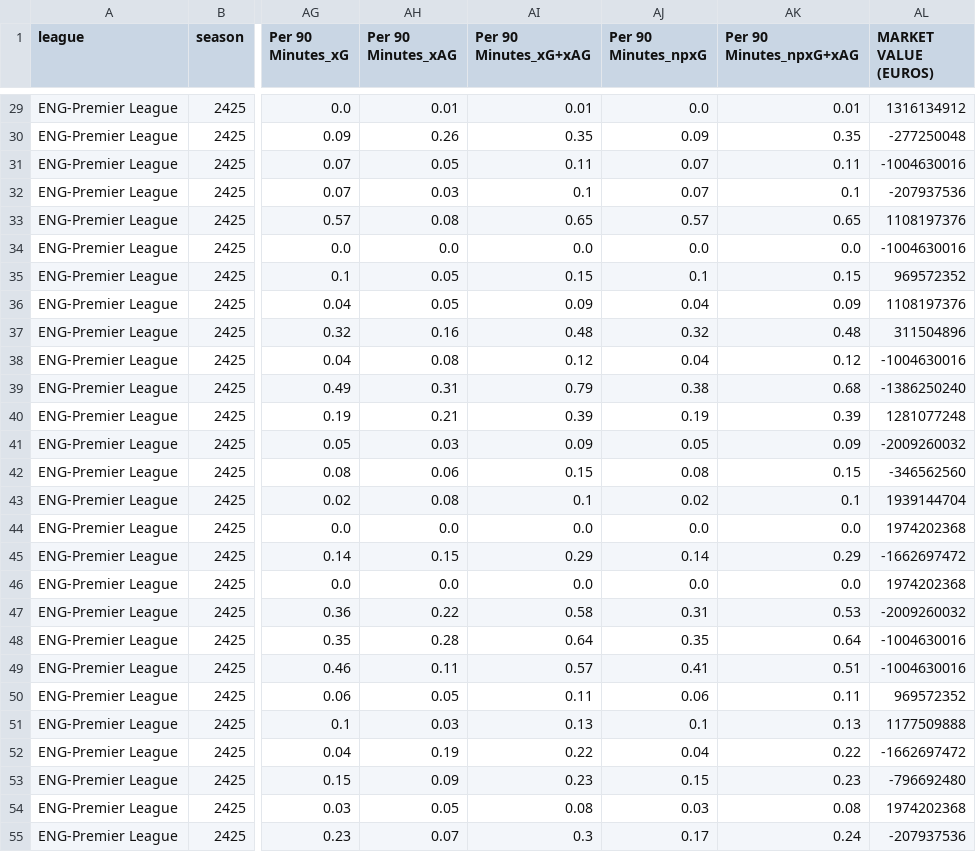
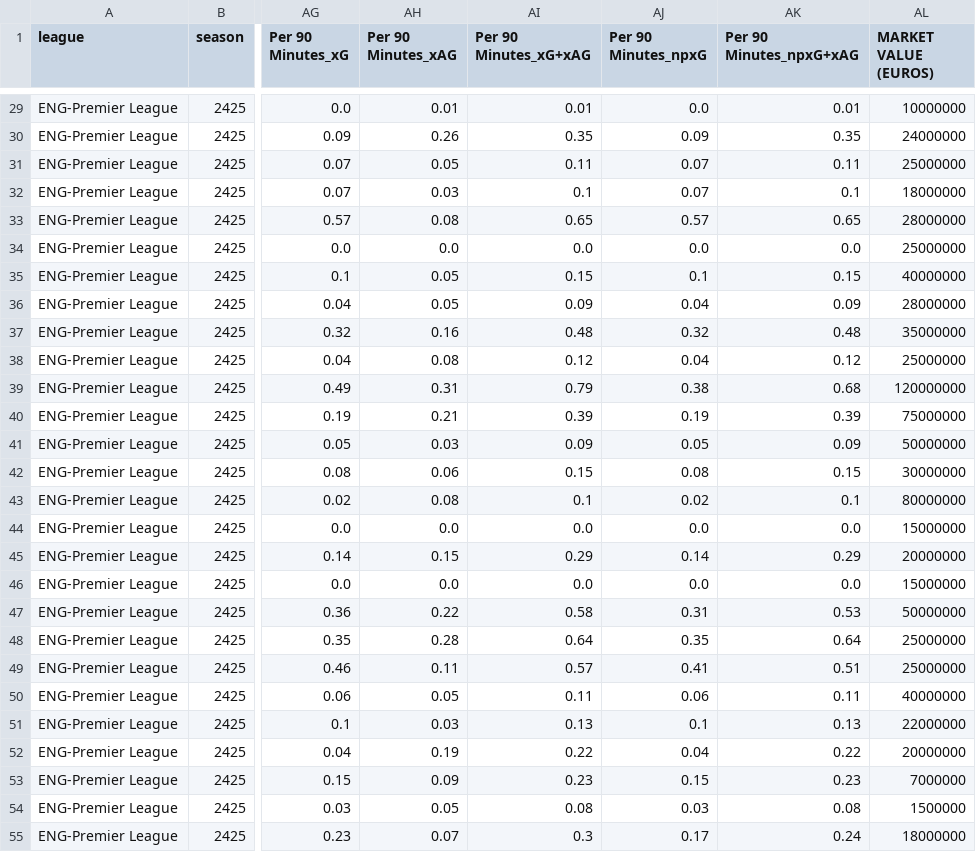
Before and after one commit to AhmedR236/premier-league-market-value-project, a CSV file: data/official_24_25.csv, drawn as a sheet; only a part is shown, gaps mark what is left out; the diff covers the shown part only; the diff names each change by its address in the sheet, - before the commit and + after, or states it on an @@ line.

```diff
--- a/data/official_24_25.csv
+++ b/data/official_24_25.csv
-AL29 (MARKET VALUE (EUROS)): 1316134912
+AL29 (MARKET VALUE (EUROS)): 10000000
-AL30 (MARKET VALUE (EUROS)): -277250048
+AL30 (MARKET VALUE (EUROS)): 24000000
-AL31 (MARKET VALUE (EUROS)): -1004630016
+AL31 (MARKET VALUE (EUROS)): 25000000
-AL32 (MARKET VALUE (EUROS)): -207937536
+AL32 (MARKET VALUE (EUROS)): 18000000
-AL33 (MARKET VALUE (EUROS)): 1108197376
+AL33 (MARKET VALUE (EUROS)): 28000000
-AL34 (MARKET VALUE (EUROS)): -1004630016
+AL34 (MARKET VALUE (EUROS)): 25000000
-AL35 (MARKET VALUE (EUROS)): 969572352
+AL35 (MARKET VALUE (EUROS)): 40000000
-AL36 (MARKET VALUE (EUROS)): 1108197376
+AL36 (MARKET VALUE (EUROS)): 28000000
-AL37 (MARKET VALUE (EUROS)): 311504896
+AL37 (MARKET VALUE (EUROS)): 35000000
-AL38 (MARKET VALUE (EUROS)): -1004630016
+AL38 (MARKET VALUE (EUROS)): 25000000
-AL39 (MARKET VALUE (EUROS)): -1386250240
+AL39 (MARKET VALUE (EUROS)): 120000000
-AL40 (MARKET VALUE (EUROS)): 1281077248
+AL40 (MARKET VALUE (EUROS)): 75000000
-AL41 (MARKET VALUE (EUROS)): -2009260032
+AL41 (MARKET VALUE (EUROS)): 50000000
-AL42 (MARKET VALUE (EUROS)): -346562560
+AL42 (MARKET VALUE (EUROS)): 30000000
-AL43 (MARKET VALUE (EUROS)): 1939144704
+AL43 (MARKET VALUE (EUROS)): 80000000
-AL44 (MARKET VALUE (EUROS)): 1974202368
+AL44 (MARKET VALUE (EUROS)): 15000000
-AL45 (MARKET VALUE (EUROS)): -1662697472
+AL45 (MARKET VALUE (EUROS)): 20000000
-AL46 (MARKET VALUE (EUROS)): 1974202368
+AL46 (MARKET VALUE (EUROS)): 15000000
-AL47 (MARKET VALUE (EUROS)): -2009260032
+AL47 (MARKET VALUE (EUROS)): 50000000
-AL48:AL49 (MARKET VALUE (EUROS)): -1004630016
+AL48:AL49 (MARKET VALUE (EUROS)): 25000000
-AL50 (MARKET VALUE (EUROS)): 969572352
+AL50 (MARKET VALUE (EUROS)): 40000000
-AL51 (MARKET VALUE (EUROS)): 1177509888
+AL51 (MARKET VALUE (EUROS)): 22000000
-AL52 (MARKET VALUE (EUROS)): -1662697472
+AL52 (MARKET VALUE (EUROS)): 20000000
-AL53 (MARKET VALUE (EUROS)): -796692480
+AL53 (MARKET VALUE (EUROS)): 7000000
-AL54 (MARKET VALUE (EUROS)): 1974202368
+AL54 (MARKET VALUE (EUROS)): 1500000
-AL55 (MARKET VALUE (EUROS)): -207937536
+AL55 (MARKET VALUE (EUROS)): 18000000
```
Also changed, not shown: 107 edited cells elsewhere in this file, 2 other files.
